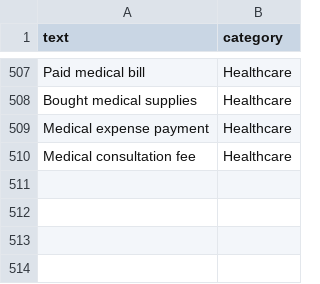
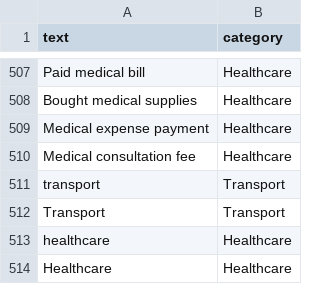
Before and after one commit to FinancialTrackerApp/Finance-Tracker-App, a CSV file: python_stuffs/model_code/expenses_data_cleaned.csv, drawn as a sheet; only a part is shown, gaps mark what is left out; the diff names each change by its address in the sheet, - before the commit and + after, or states it on an @@ line.

Commit message:
updated dataset

```diff
--- a/python_stuffs/model_code/expenses_data_cleaned.csv
+++ b/python_stuffs/model_code/expenses_data_cleaned.csv
+row 511: transport | Transport
+row 512: Transport | Transport
+row 513: healthcare | Healthcare
+row 514: Healthcare | Healthcare
```
Also changed, not shown: 4 other files.
